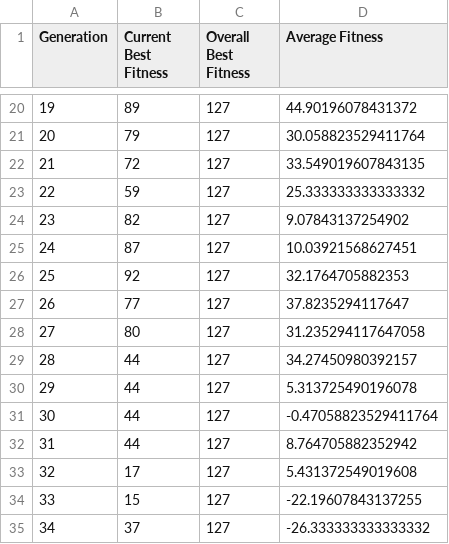
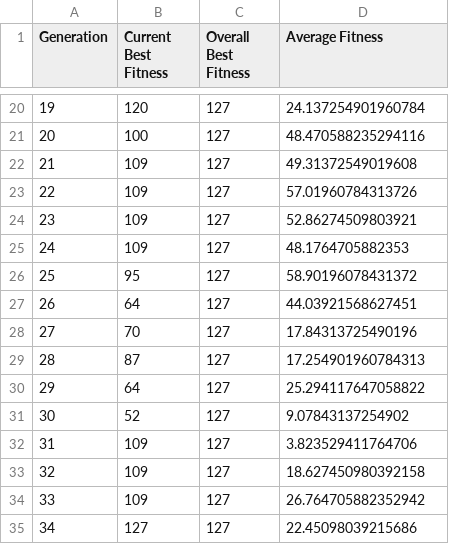
Before and after one commit to kuladeep1906/TimetableOptimization, a CSV file: progress/genetic_algorithm_progress.csv, drawn as a sheet; only a part is shown, gaps mark what is left out; the diff covers the shown part only.

```diff
--- a/progress/genetic_algorithm_progress.csv
+++ b/progress/genetic_algorithm_progress.csv
@@ -20,16 +20,16 @@ Generation,Current Best Fitness,Overall Best Fitness,Average Fitness
-19,89,127,44.90196078431372
-20,79,127,30.058823529411764
-21,72,127,33.549019607843135
-22,59,127,25.333333333333332
-23,82,127,9.07843137254902
-24,87,127,10.03921568627451
-25,92,127,32.1764705882353
-26,77,127,37.8235294117647
-27,80,127,31.235294117647058
-28,44,127,34.27450980392157
-29,44,127,5.313725490196078
-30,44,127,-0.47058823529411764
-31,44,127,8.764705882352942
-32,17,127,5.431372549019608
-33,15,127,-22.19607843137255
-34,37,127,-26.333333333333332
+19,120,127,24.137254901960784
+20,100,127,48.470588235294116
+21,109,127,49.31372549019608
+22,109,127,57.01960784313726
+23,109,127,52.86274509803921
+24,109,127,48.1764705882353
+25,95,127,58.90196078431372
+26,64,127,44.03921568627451
+27,70,127,17.84313725490196
+28,87,127,17.254901960784313
+29,64,127,25.294117647058822
+30,52,127,9.07843137254902
+31,109,127,3.823529411764706
+32,109,127,18.627450980392158
+33,109,127,26.764705882352942
+34,127,127,22.45098039215686
```
Also changed, not shown: 166 edited cells elsewhere in this file, progress/RTA_Star_progress.csv, progress/simulated_annealing_progress.csv, 24 other files.
